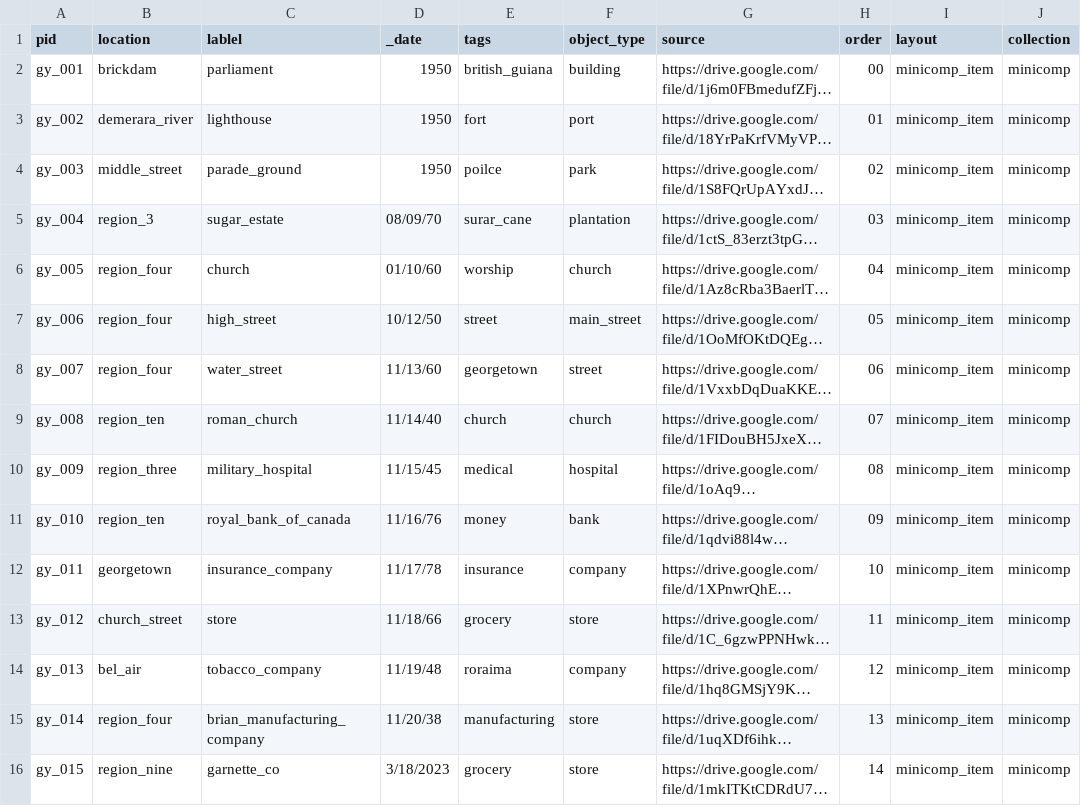
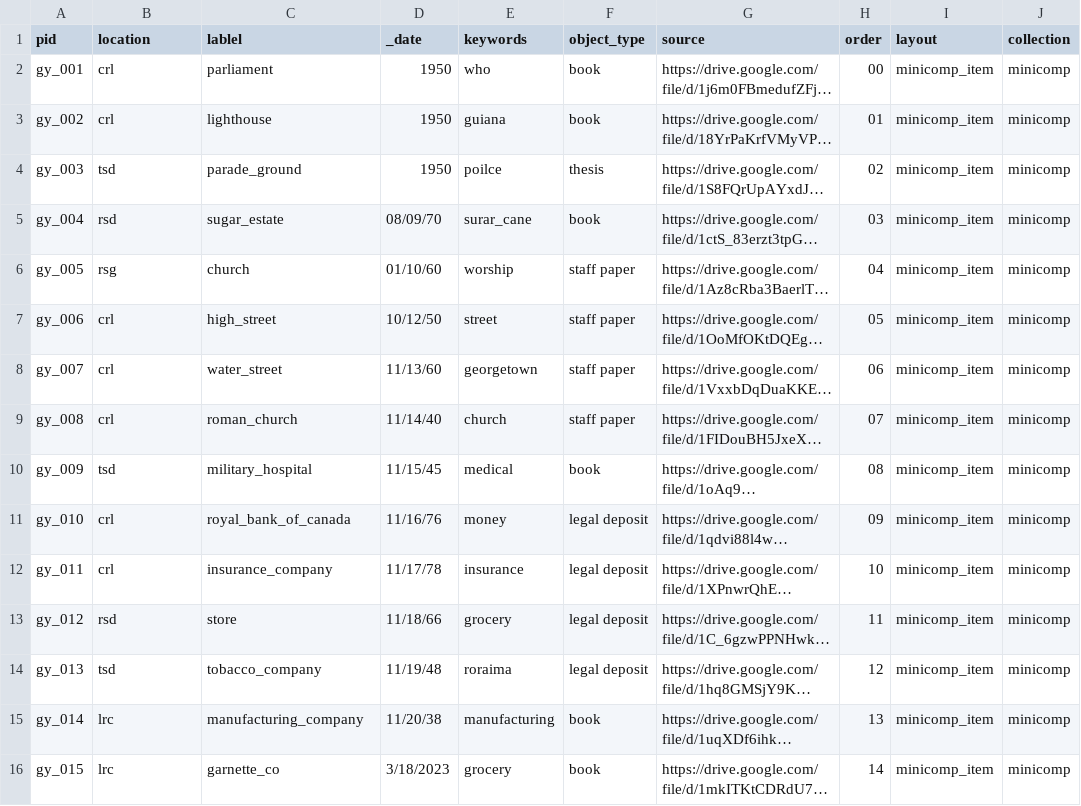
Before and after one commit to UGL2023/minicomp, a CSV file: _data/minicomp.csv, drawn as a sheet; only a part is shown; long unchanged cells end in …; the diff covers the shown part only; the diff names each change by its address in the sheet, - before the commit and + after, or states it on an @@ line.

Commit message:
! changes collection.md

```diff
--- a/_data/minicomp.csv
+++ b/_data/minicomp.csv
-E1: tags
+E1: keywords
-B2 (location): brickdam
+B2 (location): crl
-E2 (keywords): british_guiana
+E2 (keywords): who
-F2 (object_type): building
+F2 (object_type): book
-B3 (location): demerara_river
+B3 (location): crl
-E3 (keywords): fort
+E3 (keywords): guiana
-F3 (object_type): port
+F3 (object_type): book
-B4 (location): middle_street
+B4 (location): tsd
-F4 (object_type): park
+F4 (object_type): thesis
-B5 (location): region_3
+B5 (location): rsd
-F5 (object_type): plantation
+F5 (object_type): book
-B6 (location): region_four
+B6 (location): rsg
-F6 (object_type): church
+F6 (object_type): staff paper
-B7:B8 (location): region_four
+B7:B8 (location): crl
-F7 (object_type): main_street
+F7 (object_type): staff paper
-F8 (object_type): street
+F8 (object_type): staff paper
-B9 (location): region_ten
+B9 (location): crl
-F9 (object_type): church
+F9 (object_type): staff paper
-B10 (location): region_three
+B10 (location): tsd
-F10 (object_type): hospital
+F10 (object_type): book
-B11 (location): region_ten
+B11 (location): crl
-F11 (object_type): bank
+F11 (object_type): legal deposit
-B12 (location): georgetown
+B12 (location): crl
-F12 (object_type): company
+F12 (object_type): legal deposit
-B13 (location): church_street
+B13 (location): rsd
-F13 (object_type): store
+F13 (object_type): legal deposit
-B14 (location): bel_air
+B14 (location): tsd
-F14 (object_type): company
+F14 (object_type): legal deposit
-B15 (location): region_four
+B15 (location): lrc
-C15 (lablel): brian_manufacturing_company
+C15 (lablel): manufacturing_company
-F15:F16 (object_type): store
+F15:F16 (object_type): book
-B16 (location): region_nine
+B16 (location): lrc
```
Also changed, not shown: 7 edited cells elsewhere in this file, 20 other files.
